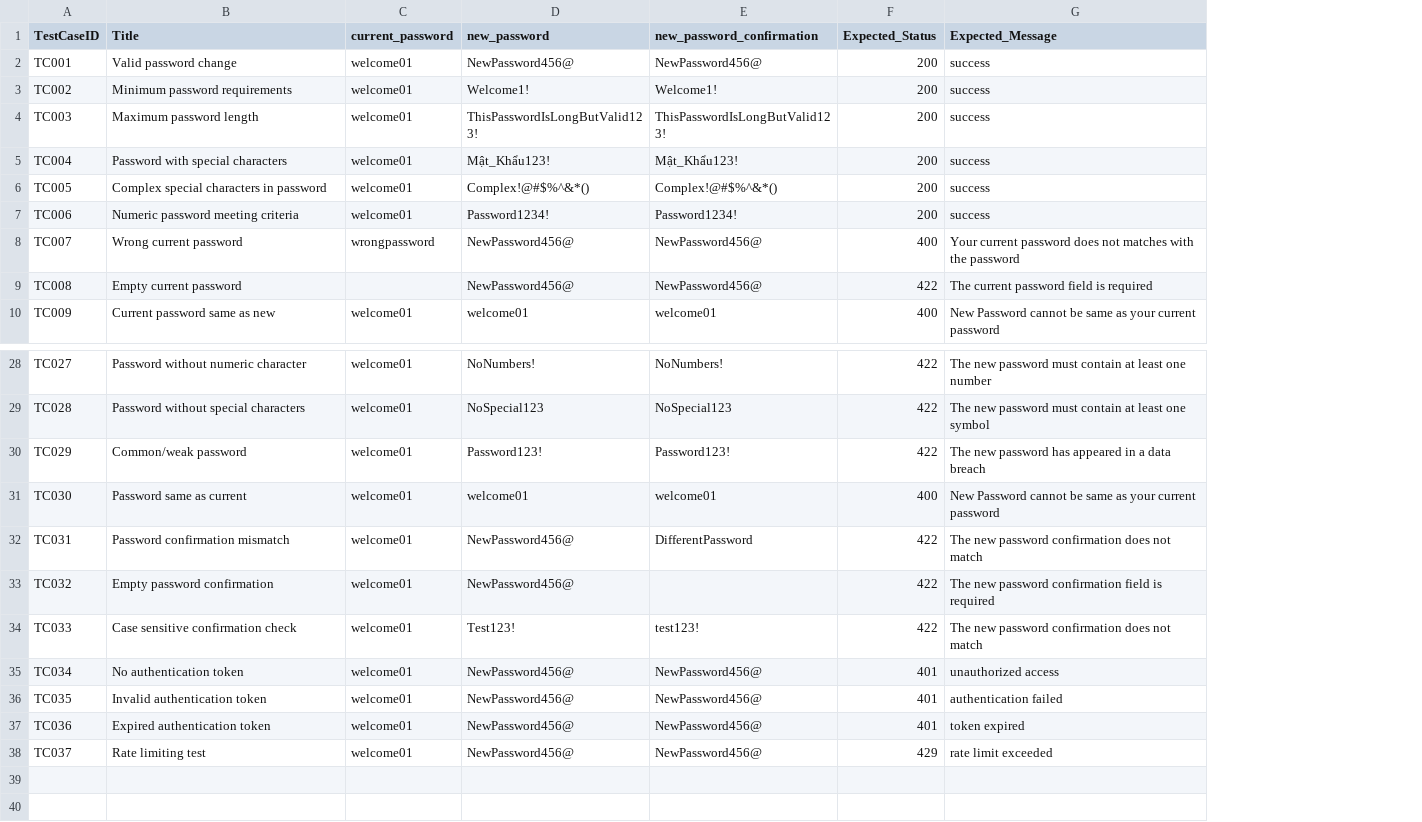
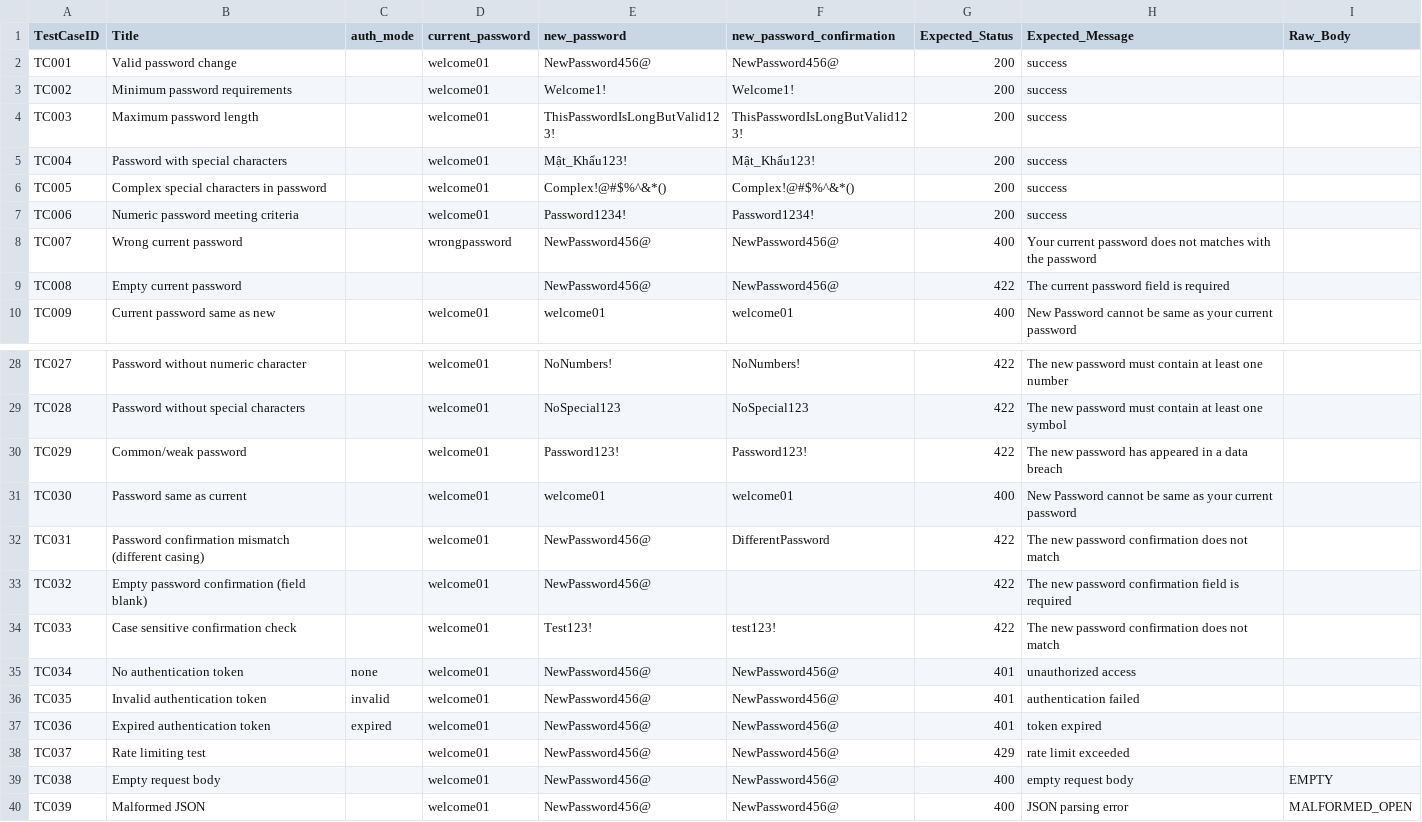
Before and after one commit to vhakHCMUS/testingHW, a CSV file: password_change.csv, drawn as a sheet; only a part is shown, gaps mark what is left out; the diff names each change by its address in the sheet, - before the commit and + after, or states it on an @@ line.

```diff
--- a/password_change.csv
+++ b/password_change.csv
+column C (auth_mode), rows 35-37: none | invalid | expired
+column I (Raw_Body), empty
-B32 (Title): Password confirmation mismatch
+B32 (Title): Password confirmation mismatch (different casing)
-B33 (Title): Empty password confirmation
+B33 (Title): Empty password confirmation (field blank)
+row 39: TC038 | Empty request body |  | welcome01 | NewPassword456@ | NewPassword456@ | 400 | empty request body | EMPTY
+row 40: TC039 | Malformed JSON |  | welcome01 | NewPassword456@ | NewPassword456@ | 400 | JSON parsing error | MALFORMED_OPEN
```
Also changed, not shown: users_update.csv, 7 other files.
